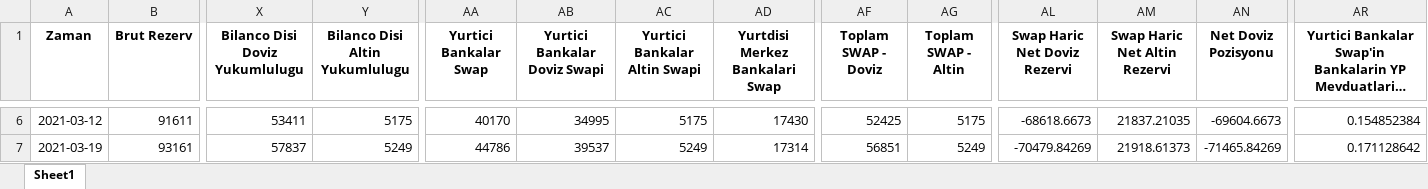
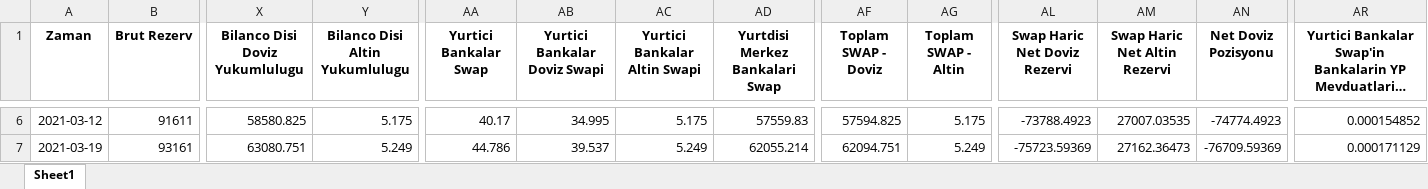
Before and after one commit to mb-reserves/mb-reserves.github.io, an Excel workbook: docs/Tablo.xlsx, sheet Sheet1, drawn as a sheet; only a part is shown, gaps mark what is left out; long unchanged cells end in …; values as stored, in another font and other column widths than the file's, no borders; the diff covers the shown part only; the diff names each change by its address in the sheet, - before the commit and + after, or states it on an @@ line.

```diff
--- a/docs/Tablo.xlsx (sheet Sheet1)
+++ b/docs/Tablo.xlsx (sheet Sheet1)
-X6 (Bilanco Disi Doviz Yukumlulugu): 53411
+X6 (Bilanco Disi Doviz Yukumlulugu): 58580.825
-Y6 (Bilanco Disi Altin Yukumlulugu): 5175
+Y6 (Bilanco Disi Altin Yukumlulugu): 5.175
-AA6 (Yurtici Bankalar Swap): 40170
+AA6 (Yurtici Bankalar Swap): 40.17
-AB6 (Yurtici Bankalar Doviz Swapi): 34995
+AB6 (Yurtici Bankalar Doviz Swapi): 34.995
-AC6 (Yurtici Bankalar Altin Swapi): 5175
+AC6 (Yurtici Bankalar Altin Swapi): 5.175
-AD6 (Yurtdisi Merkez Bankalari Swap): 17430
+AD6 (Yurtdisi Merkez Bankalari Swap): 57559.83
-AF6 (Toplam SWAP - Doviz): 52425
+AF6 (Toplam SWAP - Doviz): 57594.825
-AG6 (Toplam SWAP - Altin): 5175
+AG6 (Toplam SWAP - Altin): 5.175
-AL6 (Swap Haric Net Doviz Rezervi): -68618.6673
+AL6 (Swap Haric Net Doviz Rezervi): -73788.4923
-AM6 (Swap Haric Net Altin Rezervi): 21837.21035
+AM6 (Swap Haric Net Altin Rezervi): 27007.03535
-AN6 (Net Doviz Pozisyonu): -69604.6673
+AN6 (Net Doviz Pozisyonu): -74774.4923
-AR6: 0.154852384
+AR6: 0.000154852
-X7 (Bilanco Disi Doviz Yukumlulugu): 57837
+X7 (Bilanco Disi Doviz Yukumlulugu): 63080.751
-Y7 (Bilanco Disi Altin Yukumlulugu): 5249
+Y7 (Bilanco Disi Altin Yukumlulugu): 5.249
-AA7 (Yurtici Bankalar Swap): 44786
+AA7 (Yurtici Bankalar Swap): 44.786
-AB7 (Yurtici Bankalar Doviz Swapi): 39537
+AB7 (Yurtici Bankalar Doviz Swapi): 39.537
-AC7 (Yurtici Bankalar Altin Swapi): 5249
+AC7 (Yurtici Bankalar Altin Swapi): 5.249
-AD7 (Yurtdisi Merkez Bankalari Swap): 17314
+AD7 (Yurtdisi Merkez Bankalari Swap): 62055.214
-AF7 (Toplam SWAP - Doviz): 56851
+AF7 (Toplam SWAP - Doviz): 62094.751
-AG7 (Toplam SWAP - Altin): 5249
+AG7 (Toplam SWAP - Altin): 5.249
-AL7 (Swap Haric Net Doviz Rezervi): -70479.84269
+AL7 (Swap Haric Net Doviz Rezervi): -75723.59369
-AM7 (Swap Haric Net Altin Rezervi): 21918.61373
+AM7 (Swap Haric Net Altin Rezervi): 27162.36473
-AN7 (Net Doviz Pozisyonu): -71465.84269
+AN7 (Net Doviz Pozisyonu): -76709.59369
-AR7: 0.171128642
+AR7: 0.000171129
```
Also changed, not shown: 1 added row and 609 edited cells elsewhere in this sheet, docs/data_table.xlsx, 5 other files.
